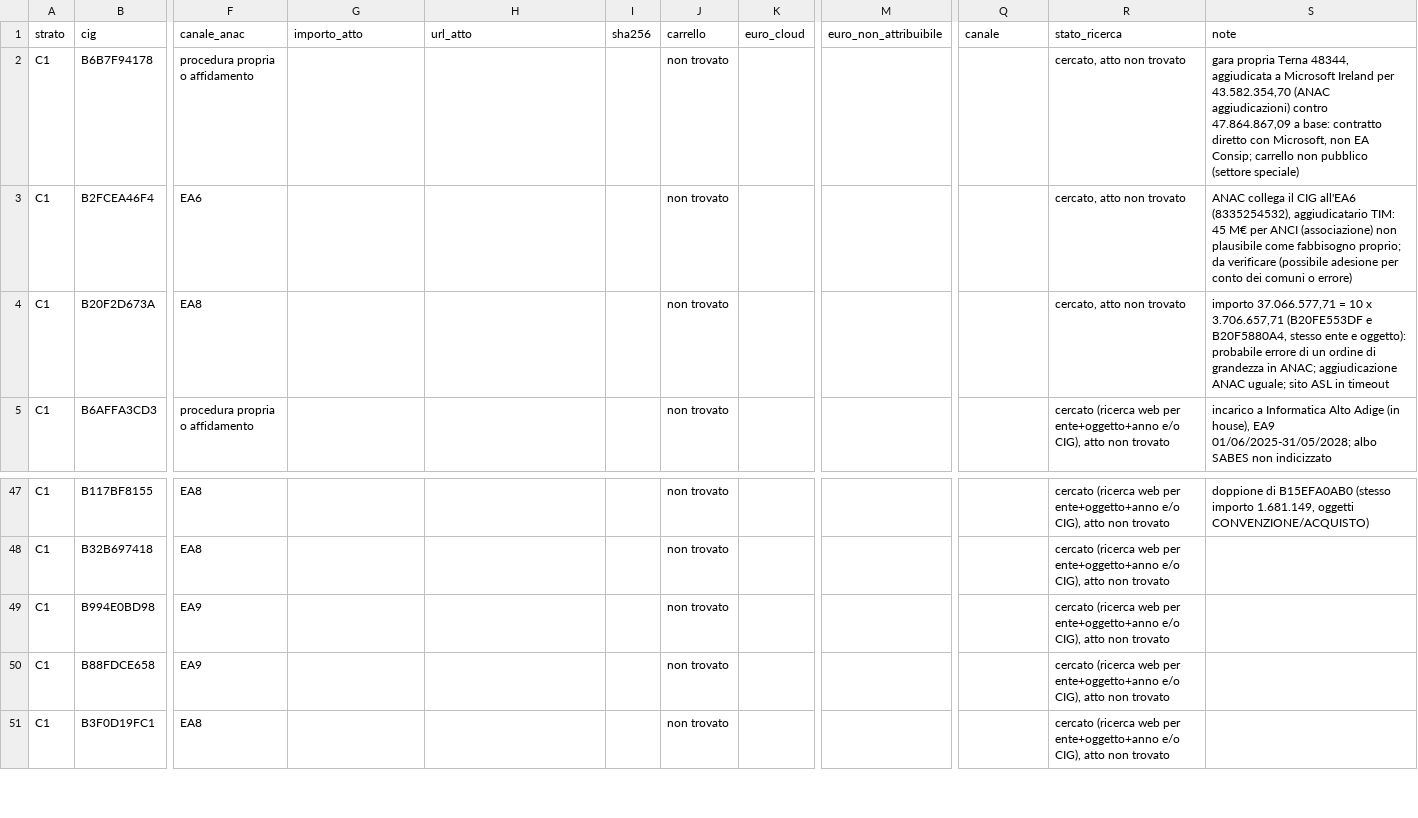
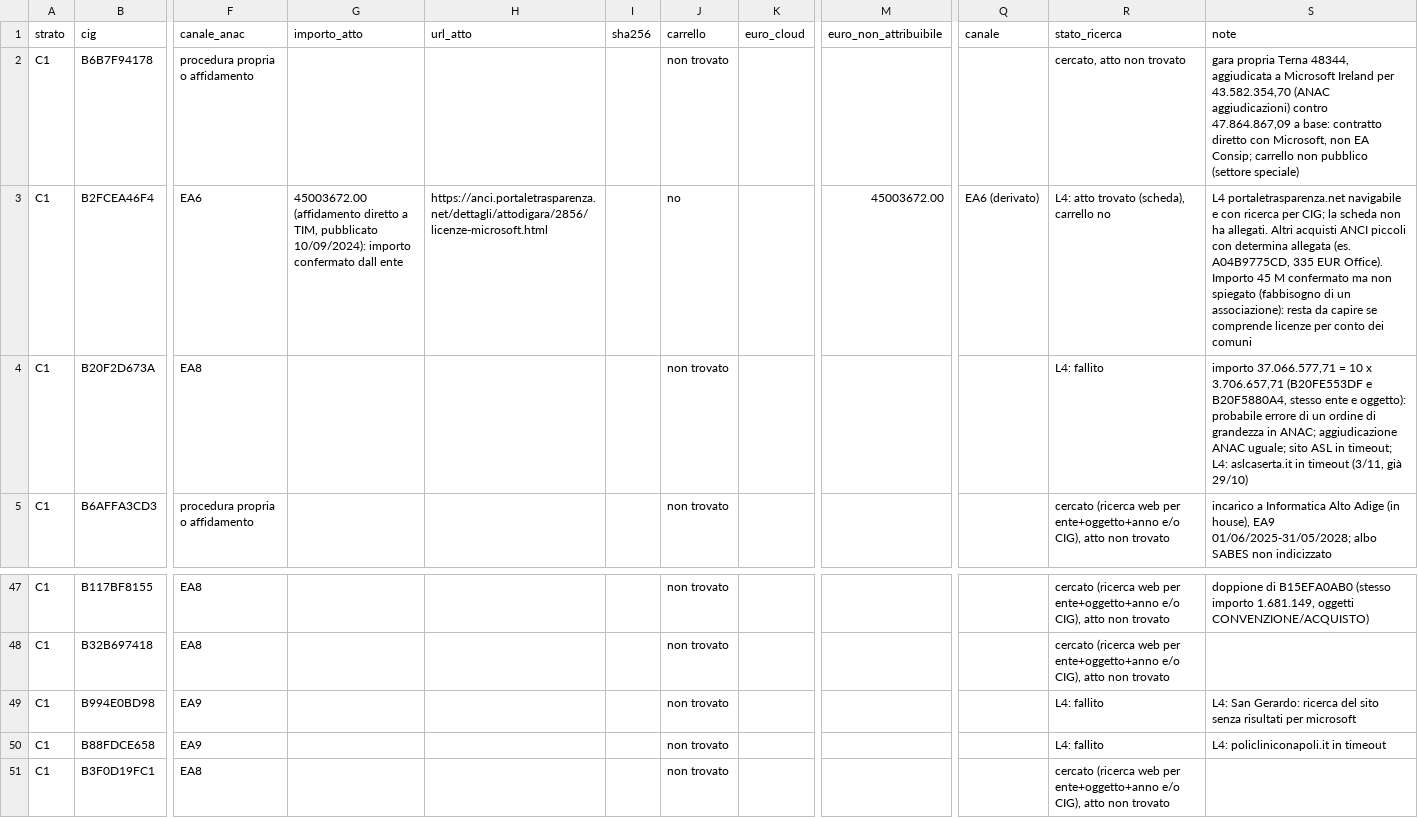
Before and after one commit to mxmap-it/analisi-spesa-ict, a CSV file: report/convenzioni/ea-campione/risultati.csv, drawn as a sheet; only a part is shown, gaps mark what is left out; the diff covers the shown part only; the diff names each change by its address in the sheet, - before the commit and + after, or states it on an @@ line.

```diff
--- a/report/convenzioni/ea-campione/risultati.csv
+++ b/report/convenzioni/ea-campione/risultati.csv
-G3 (importo_atto): (empty)
+G3 (importo_atto): 45003672.00 (affidamento diretto a TIM, pubblicato 10/09/2024): importo confermato dall ente
-H3 (url_atto): (empty)
+H3 (url_atto): https://anci.portaletrasparenza.net/dettagli/attodigara/2856/licenze-microsoft.html
-J3 (carrello): non trovato
+J3 (carrello): no
-M3 (euro_non_attribuibile): (empty)
+M3 (euro_non_attribuibile): 45003672.00
-Q3 (canale): (empty)
+Q3 (canale): EA6 (derivato)
-R3 (stato_ricerca): cercato, atto non trovato
+R3 (stato_ricerca): L4: atto trovato (scheda), carrello no
-S3 (note): ANAC collega il CIG all'EA6 (8335254532), aggiudicatario TIM: 45 M€ per ANCI (associazione) non plausibile come fabbisogno proprio; da verificare (possibile adesione per conto dei comuni o errore)
+S3 (note): L4 portaletrasparenza.net navigabile e con ricerca per CIG; la scheda non ha allegati. Altri acquisti ANCI piccoli con determina allegata (es. A04B9775CD, 335 EUR Office). Importo 45 M confermato ma non spiegato (fabbisogno di un associazione): resta da capire se comprende licenze per conto dei comuni
-R4 (stato_ricerca): cercato, atto non trovato
+R4 (stato_ricerca): L4: fallito
-S4 (note): …ASL in timeout
+S4 (note): …ASL in timeout; L4: aslcaserta.it in timeout (3/11, già 29/10)
-R49:R50 (stato_ricerca): cercato (ricerca web per ente+oggetto+anno e/o CIG), atto non trovato
+R49:R50 (stato_ricerca): L4: fallito
-S49 (note): (empty)
+S49 (note): L4: San Gerardo: ricerca del sito senza risultati per microsoft
-S50 (note): (empty)
+S50 (note): L4: policliniconapoli.it in timeout
```
Also changed, not shown: 30 edited cells elsewhere in this file, 1 other file.
